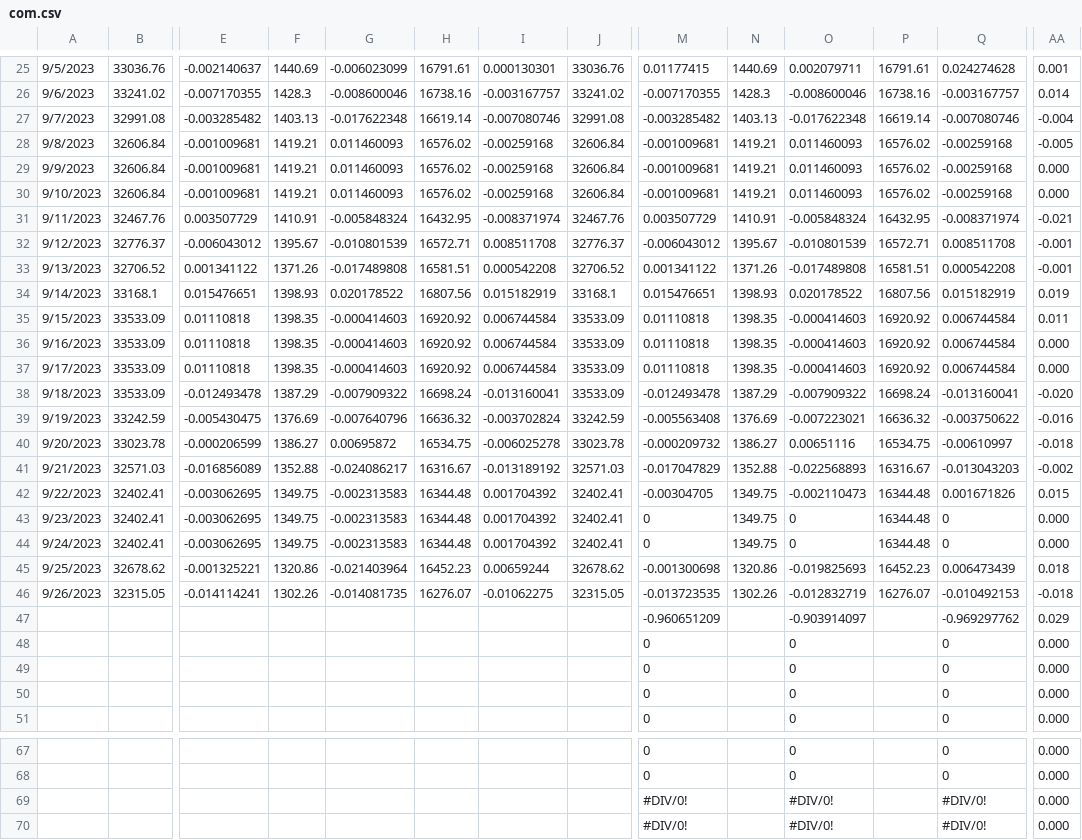
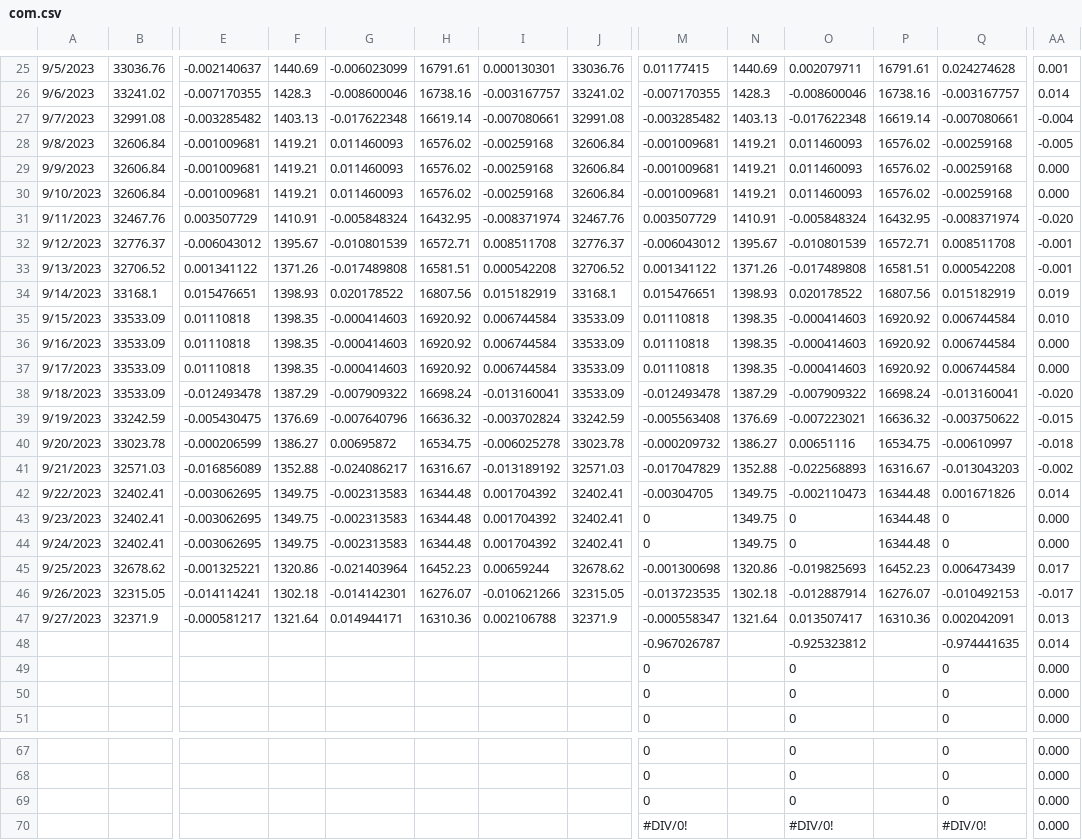
Before and after one commit to jjmerits/Dashboard, a CSV file: com.csv, drawn as a sheet; only a part is shown, gaps mark what is left out; removed rows and columns are numbered as before the commit, all else as after; rows hold the shown columns only; the diff names each change by its address in the sheet, - before the commit and + after, or states it on an @@ line.

```diff
--- a/com.csv
+++ b/com.csv
-I27: -0.007080746
+I27: -0.007080661
-Q27: -0.007080746
+Q27: -0.007080661
-AA31: -0.021
+AA31: -0.020
-AA35: 0.011
+AA35: 0.010
-AA39: -0.016
+AA39: -0.015
-AA42: 0.015
+AA42: 0.014
-AA45: 0.018
+AA45: 0.017
-F46: 1302.26
+F46: 1302.18
-G46: -0.014081735
+G46: -0.014142301
-I46: -0.01062275
+I46: -0.010621266
-N46: 1302.26
+N46: 1302.18
-O46: -0.012832719
+O46: -0.012887914
-AA46: -0.018
+AA46: -0.017
-row 47:  |  |  |  |  |  |  |  | -0.960651209 |  | -0.903914097 |  | -0.969297762 | 0.029
-row 48:  |  |  |  |  |  |  |  | 0 |  | 0 |  | 0 | 0.000
+row 47: 9/27/2023 | 32371.9 | -0.000581217 | 1321.64 | 0.014944171 | 16310.36 | 0.002106788 | 32371.9 | -0.000558347 | 1321.64 | 0.013507417 | 16310.36 | 0.002042091 | 0.013
+row 48:  |  |  |  |  |  |  |  | -0.967026787 |  | -0.925323812 |  | -0.974441635 | 0.014
-row 69:  |  |  |  |  |  |  |  | #DIV/0! |  | #DIV/0! |  | #DIV/0! | 0.000
+row 69:  |  |  |  |  |  |  |  | 0 |  | 0 |  | 0 | 0.000
```
Also changed, not shown: dash.csv.
